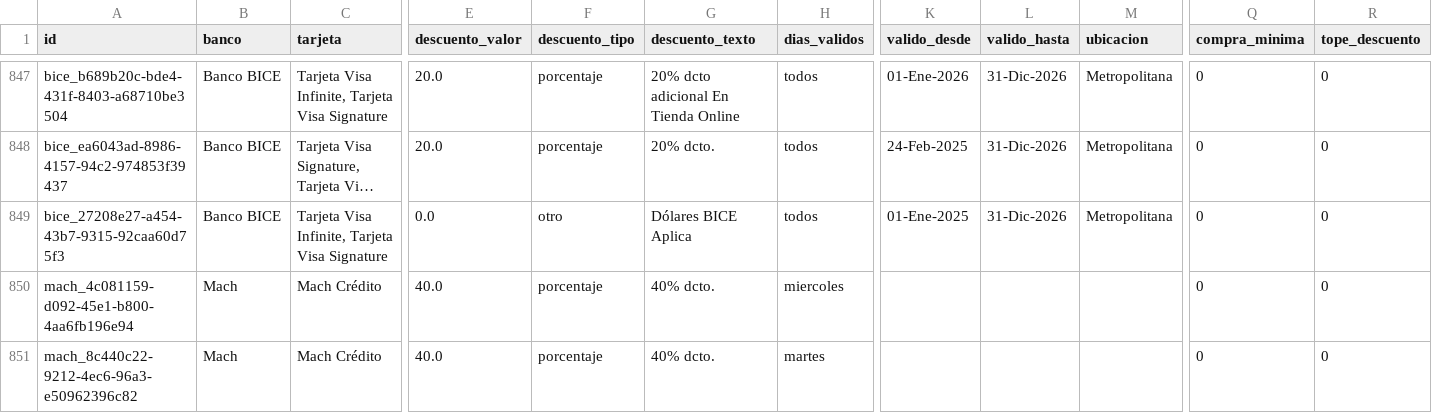
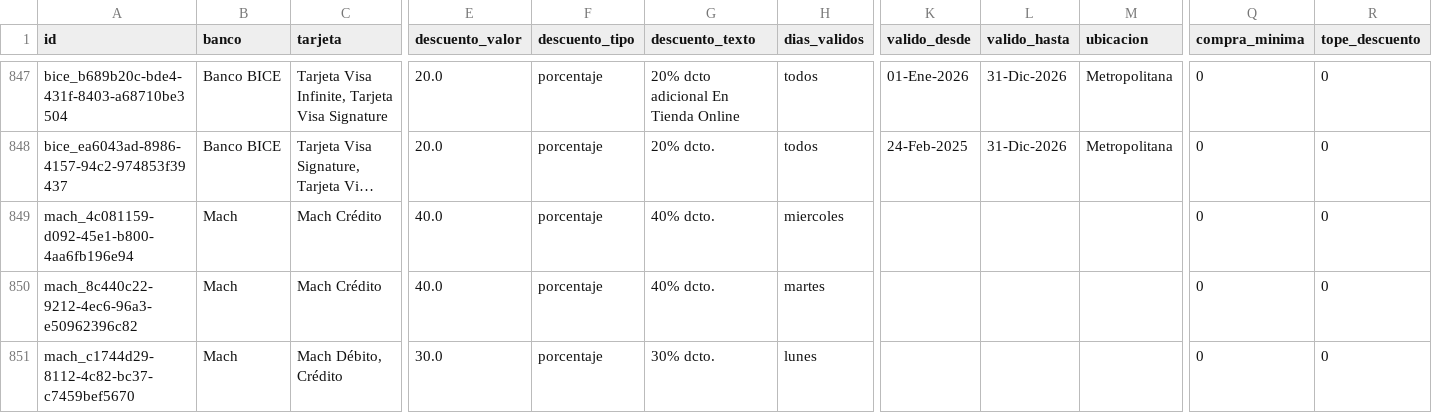
Before and after one commit to fernandoestay-create/beneficios-bancarios-chile, a CSV file: beneficios.csv, drawn as a sheet; only a part is shown, gaps mark what is left out; the shorter side is filled out with more unchanged rows; long unchanged cells end in …; rows hold the shown columns only; the diff names each change by its address in the sheet, - before the commit and + after, or states it on an @@ line.

```diff
--- a/beneficios.csv
+++ b/beneficios.csv
-row 849: bice_27208e27-a454-43b7-9315-92caa60d75f3 | Banco BICE | Tarjeta Visa Infinite, Tarjeta Visa Signature | 0.0 | otro | Dólares BICE Aplica | todos | 01-Ene-2025 | 31-Dic-2026 | Metropolitana | 0 | 0
```
Also changed, not shown: 3 other files.
